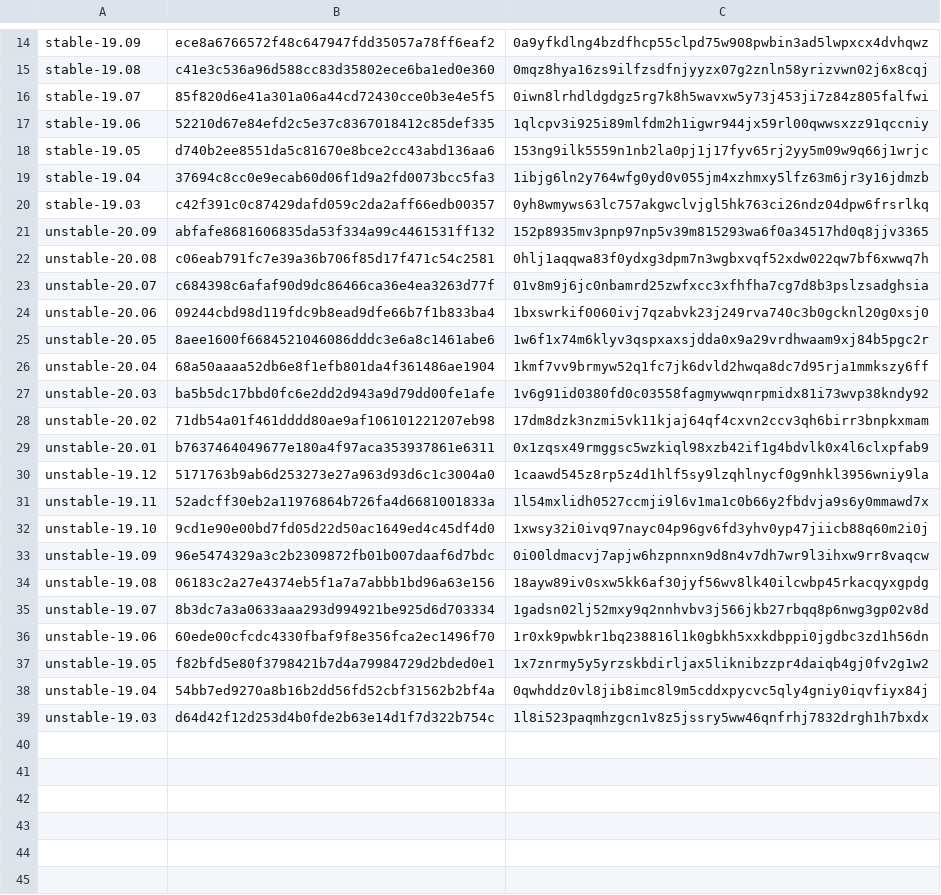
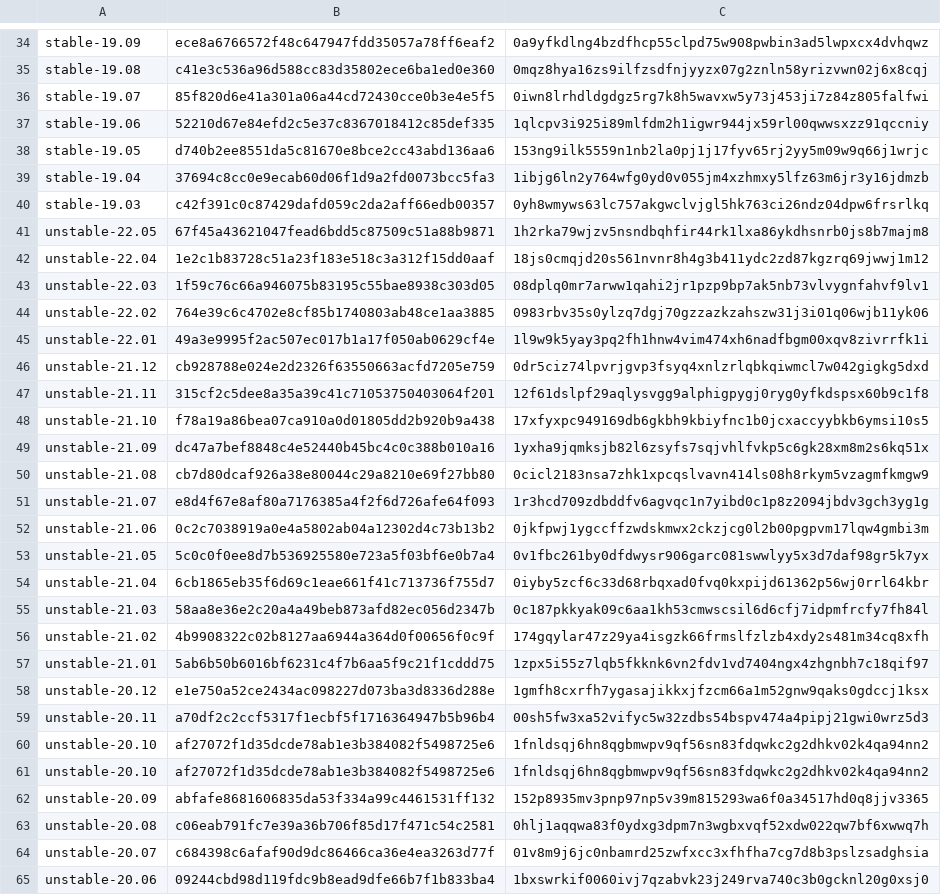
Before and after one commit to luispedro/nixml, a TSV file: nixml/data/snapshots.tsv, drawn as a sheet; only a part is shown, gaps mark what is left out; the shorter side is filled out with more unchanged rows; the diff covers the shown part only.

```diff
--- a/nixml/data/snapshots.tsv
+++ b/nixml/data/snapshots.tsv
@@ -20,2 +40,23 @@ stable-19.04	37694c8cc0e9ecab60d06f1d9a2fd0073bcc5fa3	1ibjg6ln2y764wfg0yd0v055jm
 stable-19.03	c42f391c0c87429dafd059c2da2aff66edb00357	0yh8wmyws63lc757akgwclvjgl5hk763ci26ndz04dpw6frsrlkq
+unstable-22.05	67f45a43621047fead6bdd5c87509c51a88b9871	1h2rka79wjzv5nsndbqhfir44rk1lxa86ykdhsnrb0js8b7majm8
+unstable-22.04	1e2c1b83728c51a23f183e518c3a312f15dd0aaf	18js0cmqjd20s561nvnr8h4g3b411ydc2zd87kgzrq69jwwj1m12
+unstable-22.03	1f59c76c66a946075b83195c55bae8938c303d05	08dplq0mr7arww1qahi2jr1pzp9bp7ak5nb73vlvygnfahvf9lv1
+unstable-22.02	764e39c6c4702e8cf85b1740803ab48ce1aa3885	0983rbv35s0ylzq7dgj70gzzazkzahszw31j3i01q06wjb11yk06
+unstable-22.01	49a3e9995f2ac507ec017b1a17f050ab0629cf4e	1l9w9k5yay3pq2fh1hnw4vim474xh6nadfbgm00xqv8zivrrfk1i
+unstable-21.12	cb928788e024e2d2326f63550663acfd7205e759	0dr5ciz74lpvrjgvp3fsyq4xnlzrlqbkqiwmcl7w042gigkg5dxd
+unstable-21.11	315cf2c5dee8a35a39c41c71053750403064f201	12f61dslpf29aqlysvgg9alphigpygj0ryg0yfkdspsx60b9c1f8
+unstable-21.10	f78a19a86bea07ca910a0d01805dd2b920b9a438	17xfyxpc949169db6gkbh9kbiyfnc1b0jcxaccyybkb6ymsi10s5
+unstable-21.09	dc47a7bef8848c4e52440b45bc4c0c388b010a16	1yxha9jqmksjb82l6zsyfs7sqjvhlfvkp5c6gk28xm8m2s6kq51x
+unstable-21.08	cb7d80dcaf926a38e80044c29a8210e69f27bb80	0cicl2183nsa7zhk1xpcqslvavn414ls08h8rkym5vzagmfkmgw9
+unstable-21.07	e8d4f67e8af80a7176385a4f2f6d726afe64f093	1r3hcd709zdbddfv6agvqc1n7yibd0c1p8z2094jbdv3gch3yg1g
+unstable-21.06	0c2c7038919a0e4a5802ab04a12302d4c73b13b2	0jkfpwj1ygccffzwdskmwx2ckzjcg0l2b00pgpvm17lqw4gmbi3m
+unstable-21.05	5c0c0f0ee8d7b536925580e723a5f03bf6e0b7a4	0v1fbc261by0dfdwysr906garc081swwlyy5x3d7daf98gr5k7yx
+unstable-21.04	6cb1865eb35f6d69c1eae661f41c713736f755d7	0iyby5zcf6c33d68rbqxad0fvq0kxpijd61362p56wj0rrl64kbr
+unstable-21.03	58aa8e36e2c20a4a49beb873afd82ec056d2347b	0c187pkkyak09c6aa1kh53cmwscsil6d6cfj7idpmfrcfy7fh84l
+unstable-21.02	4b9908322c02b8127aa6944a364d0f00656f0c9f	174gqylar47z29ya4isgzk66frmslfzlzb4xdy2s481m34cq8xfh
+unstable-21.01	5ab6b50b6016bf6231c4f7b6aa5f9c21f1cddd75	1zpx5i55z7lqb5fkknk6vn2fdv1vd7404ngx4zhgnbh7c18qif97
+unstable-20.12	e1e750a52ce2434ac098227d073ba3d8336d288e	1gmfh8cxrfh7ygasajikkxjfzcm66a1m52gnw9qaks0gdccj1ksx
+unstable-20.11	a70df2c2ccf5317f1ecbf5f1716364947b5b96b4	00sh5fw3xa52vifyc5w32zdbs54bspv474a4pipj21gwi0wrz5d3
+unstable-20.10	af27072f1d35dcde78ab1e3b384082f5498725e6	1fnldsqj6hn8qgbmwpv9qf56sn83fdqwkc2g2dhkv02k4qa94nn2
+unstable-20.10	af27072f1d35dcde78ab1e3b384082f5498725e6	1fnldsqj6hn8qgbmwpv9qf56sn83fdqwkc2g2dhkv02k4qa94nn2
 unstable-20.09	abfafe8681606835da53f334a99c4461531ff132	152p8935mv3pnp97np5v39m815293wa6f0a34517hd0q8jjv3365
```
Also changed, not shown: 20 added rows elsewhere in this file, 1 other file.
